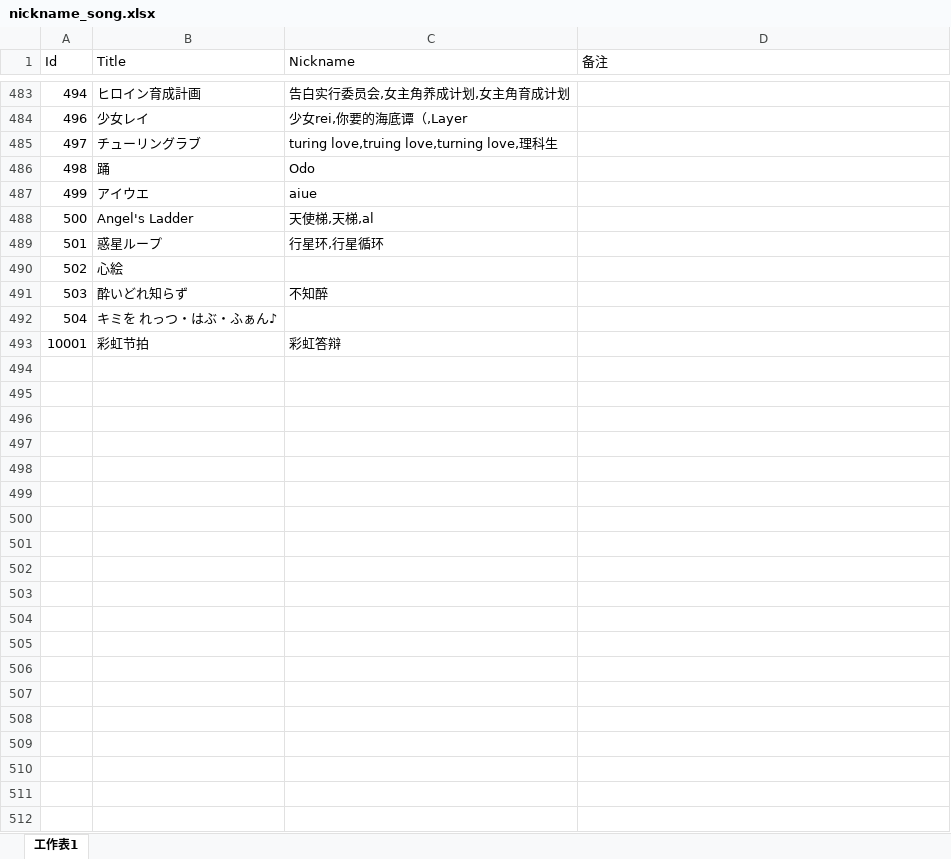
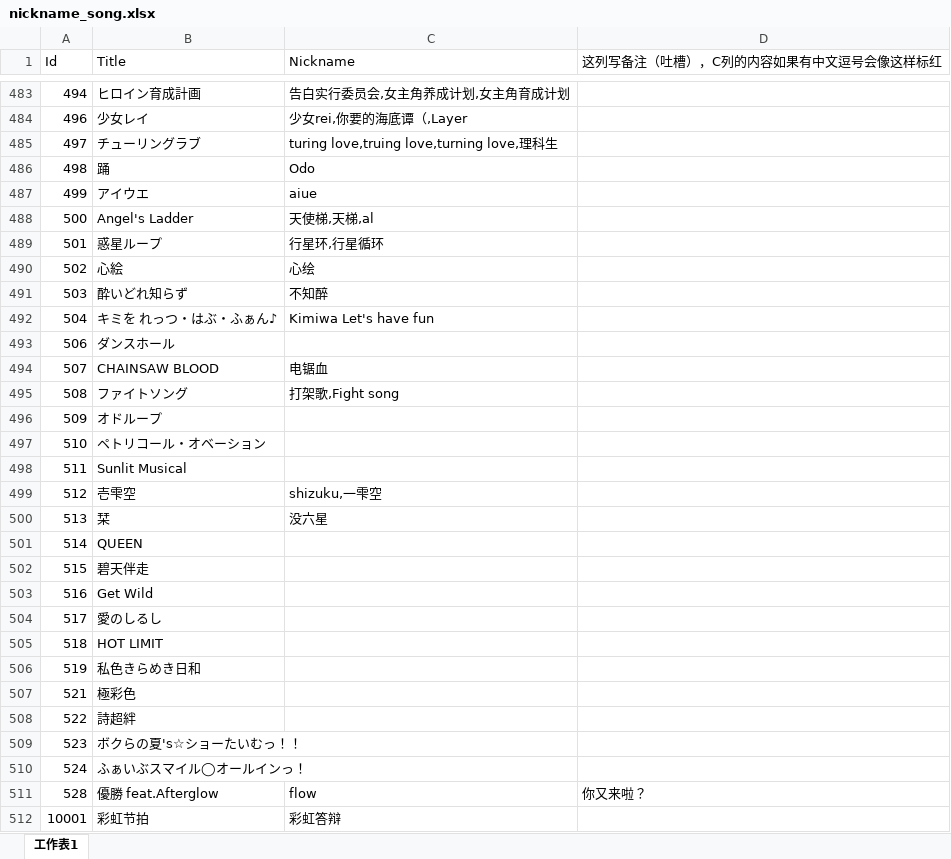
Before and after one commit to Yamamoto-2/tsugu-bangdream-bot, an Excel workbook: backend/config/nickname_song.xlsx, sheet 工作表1, drawn as a sheet; only a part is shown, gaps mark what is left out; values as stored, in another font and other column widths than the file's, no cell formats; conditional formats not drawn; the diff names each change by its address in the sheet, - before the commit and + after, or states it on an @@ line.

```diff
--- a/backend/config/nickname_song.xlsx (sheet 工作表1)
+++ b/backend/config/nickname_song.xlsx (sheet 工作表1)
-D1: 备注
+D1: 这列写备注（吐槽），C列的内容如果有中文逗号会像这样标红
-C490 (Nickname): (empty)
+C490 (Nickname): 心绘
-C492 (Nickname): (empty)
+C492 (Nickname): Kimiwa Let's have fun
+row 493: 506 | ダンスホール
+row 494: 507 | CHAINSAW BLOOD | 电锯血
+row 495: 508 | ファイトソング | 打架歌,Fight song
+row 496: 509 | オドループ
+row 497: 510 | ペトリコール・オベーション
+row 498: 511 | Sunlit Musical
+row 499: 512 | 壱雫空 | shizuku,一雫空
+row 500: 513 | 栞 | 没六星
+row 501: 514 | QUEEN
+row 502: 515 | 碧天伴走
+row 503: 516 | Get Wild
+row 504: 517 | 愛のしるし
+row 505: 518 | HOT LIMIT
+row 506: 519 | 私色きらめき日和
+row 507: 521 | 極彩色
+row 508: 522 | 詩超絆
+row 509: 523 | ボクらの夏's☆ショーたいむっ！！
+row 510: 524 | ふぁいぶスマイル◯オールインっ！
+row 511: 528 | 優勝 feat.Afterglow | flow | 你又来啦？
```
Also changed, not shown: cell formats, backend/config/playernumber.xlsx.
